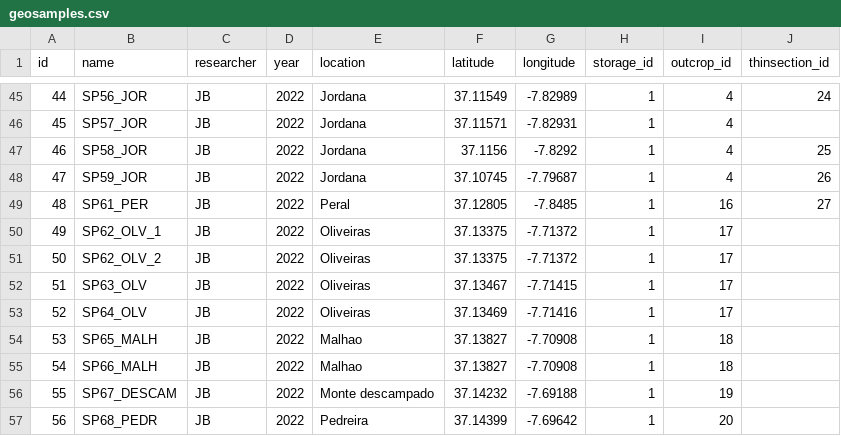
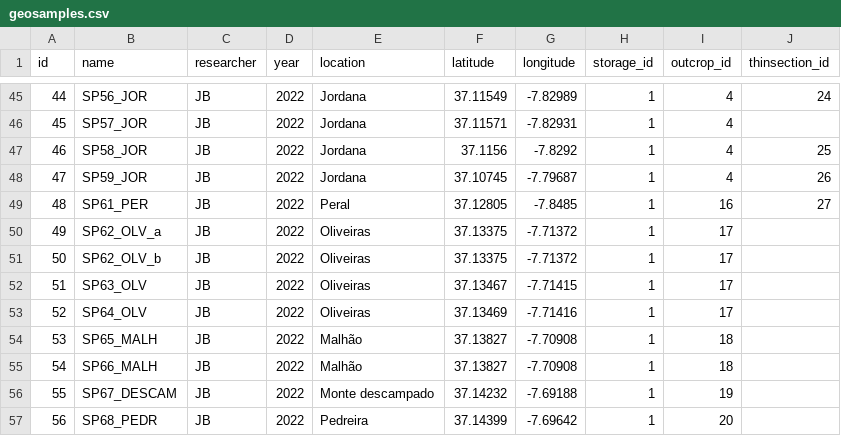
Before and after one commit to jbelmiro/LusoLit, a CSV file: database_initial_csv/geosamples.csv, drawn as a sheet; only a part is shown, gaps mark what is left out; the diff covers the shown part only; the diff names each change by its address in the sheet, - before the commit and + after, or states it on an @@ line.

```diff
--- a/database_initial_csv/geosamples.csv
+++ b/database_initial_csv/geosamples.csv
-B50 (name): SP62_OLV_1
+B50 (name): SP62_OLV_a
-B51 (name): SP62_OLV_2
+B51 (name): SP62_OLV_b
-E54:E55 (location): Malhao
+E54:E55 (location): Malhão
```
Also changed, not shown: 13 edited cells elsewhere in this file.
